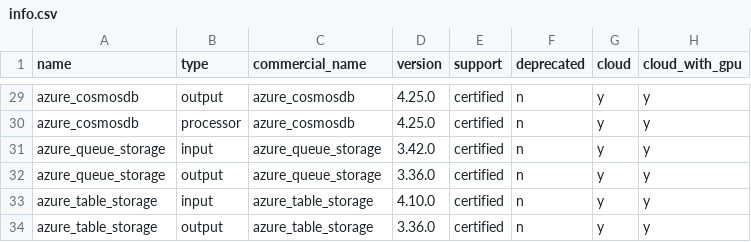
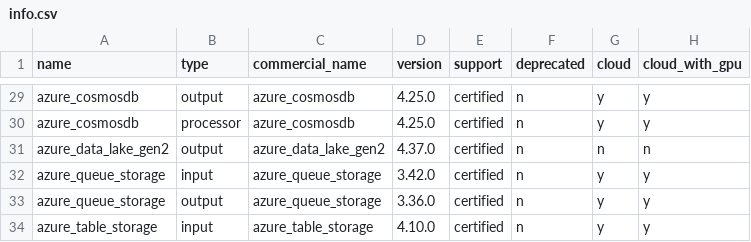
Before and after one commit to cyborginc/connect, a CSV file: internal/plugins/info.csv, drawn as a sheet; only a part is shown, gaps mark what is left out; the shorter side is filled out with more unchanged rows.

Commit message:
feat: add Azure Data Lake Gen2 Output

```diff
--- a/internal/plugins/info.csv
+++ b/internal/plugins/info.csv
@@ -30,2 +30,3 @@ azure_cosmosdb            ,output    ,azure_cosmosdb            ,4.25.0  ,certif
 azure_cosmosdb            ,processor ,azure_cosmosdb            ,4.25.0  ,certified  ,n          ,y     ,y
+azure_data_lake_gen2      ,output    ,azure_data_lake_gen2      ,4.37.0  ,certified  ,n          ,n     ,n
 azure_queue_storage       ,input     ,azure_queue_storage       ,3.42.0  ,certified  ,n          ,y     ,y
```
Also changed, not shown: 4 other files.
